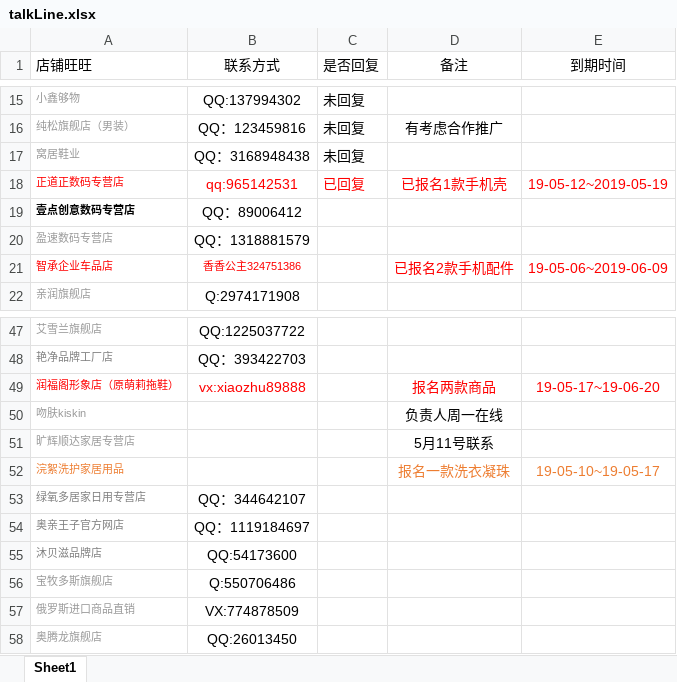
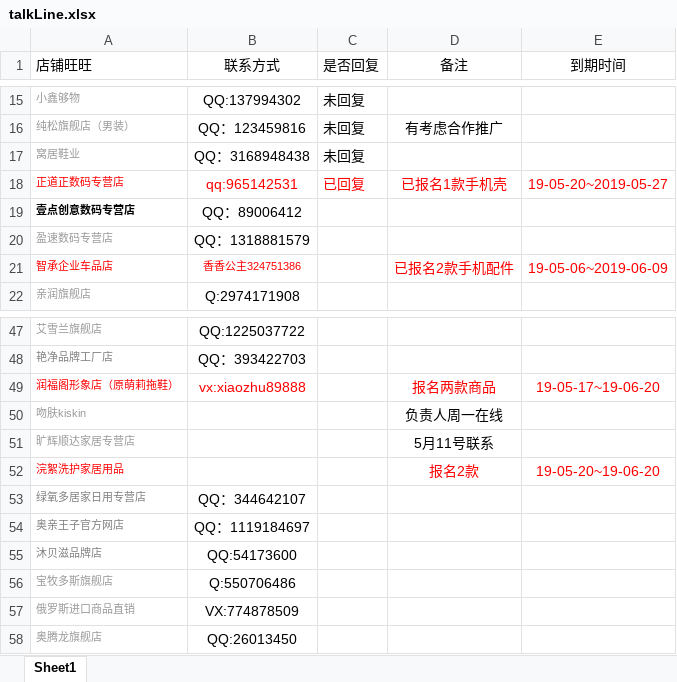
Before and after one commit to OriginalLucieN/T_KStation, an Excel workbook: talkLine.xlsx, sheet Sheet1, drawn as a sheet; only a part is shown, gaps mark what is left out; values as stored, in another font and other column widths than the file's, no borders; the diff covers the shown part only; the diff names each change by its address in the sheet, - before the commit and + after, or states it on an @@ line.

```diff
--- a/talkLine.xlsx (sheet Sheet1)
+++ b/talkLine.xlsx (sheet Sheet1)
-E18 (到期时间): 19-05-12~2019-05-19
+E18 (到期时间): 19-05-20~2019-05-27
-A52 text colour: #ED7D31
+A52 text colour: #FF0000
-D52 (备注): 报名一款洗衣凝珠
+D52 (备注): 报名2款
-D52:E52 text colour: #ED7D31
+D52:E52 text colour: #FF0000
-E52 (到期时间): 19-05-10~19-05-17
+E52 (到期时间): 19-05-20~19-06-20
```
Also changed, not shown: 27 added rows elsewhere in this sheet.
